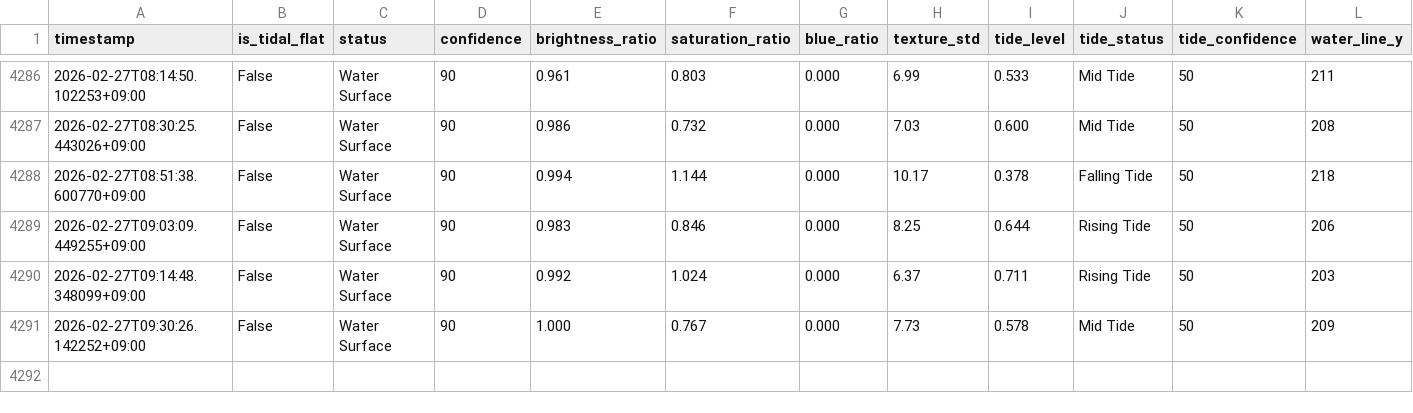
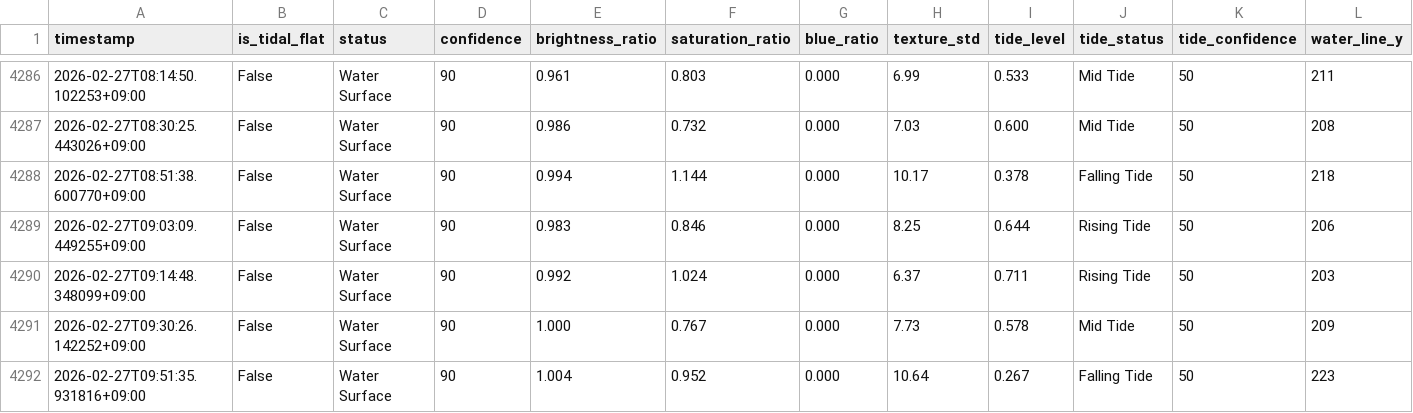
Before and after one commit to kitsukisaiseikyo-byte/nayako-higata, a CSV file: results/monitoring_log.csv, drawn as a sheet; only a part is shown, gaps mark what is left out; rows hold the shown columns only; the diff names each change by its address in the sheet, - before the commit and + after, or states it on an @@ line.

```diff
--- a/results/monitoring_log.csv
+++ b/results/monitoring_log.csv
+row 4292: 2026-02-27T09:51:35.931816+09:00 | False | Water Surface | 90 | 1.004 | 0.952 | 0.000 | 10.64 | 0.267 | Falling Tide | 50 | 223
```
Also changed, not shown: 3 other files.
